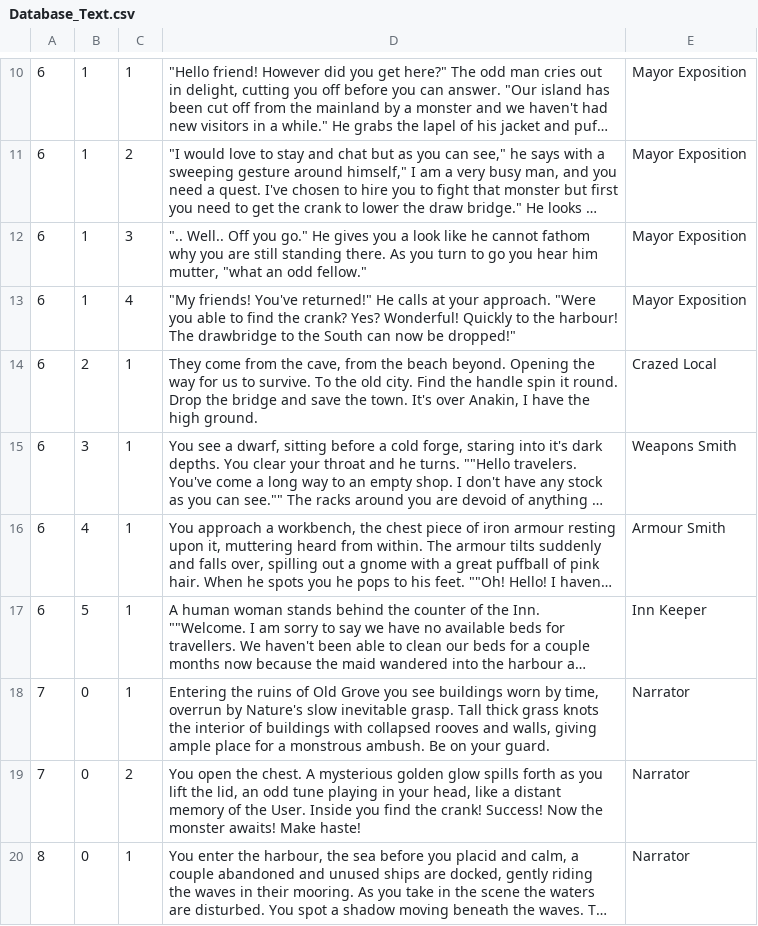
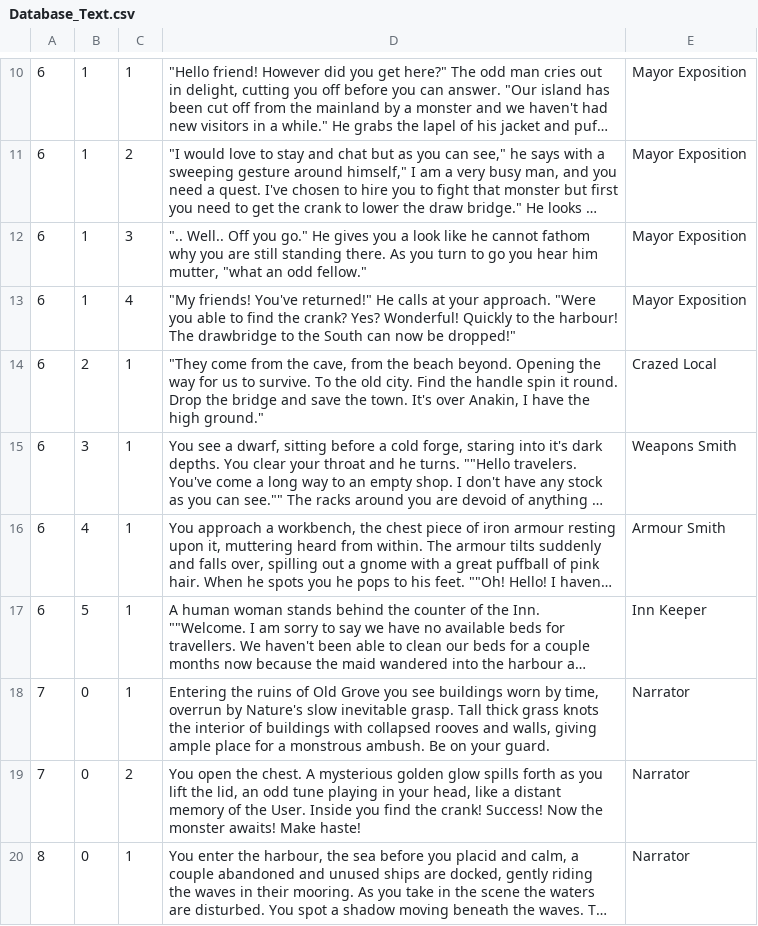
Before and after one commit to ZachWilliam/CPP_Repository, a CSV file: MapSystem/MapSystem v12/MapSystem/Database_Text.csv, drawn as a sheet; only a part is shown, gaps mark what is left out; long unchanged cells end in …; the diff names each change by its address in the sheet, - before the commit and + after, or states it on an @@ line.

Commit message:
Update Database_Text.csv

```diff
--- a/MapSystem/MapSystem v12/MapSystem/Database_Text.csv
+++ b/MapSystem/MapSystem v12/MapSystem/Database_Text.csv
-D14: They come from the cave, from the beach beyond. Opening the way for us to survive. To the old city. Find the handle spin it round. Drop the bridge and save the town. It's over Anakin, I have the high ground.
+D14: "They come from the cave, from the beach beyond. Opening the way for us to survive. To the old city. Find the handle spin it round. Drop the bridge and save the town. It's over Anakin, I have the high ground."
```
